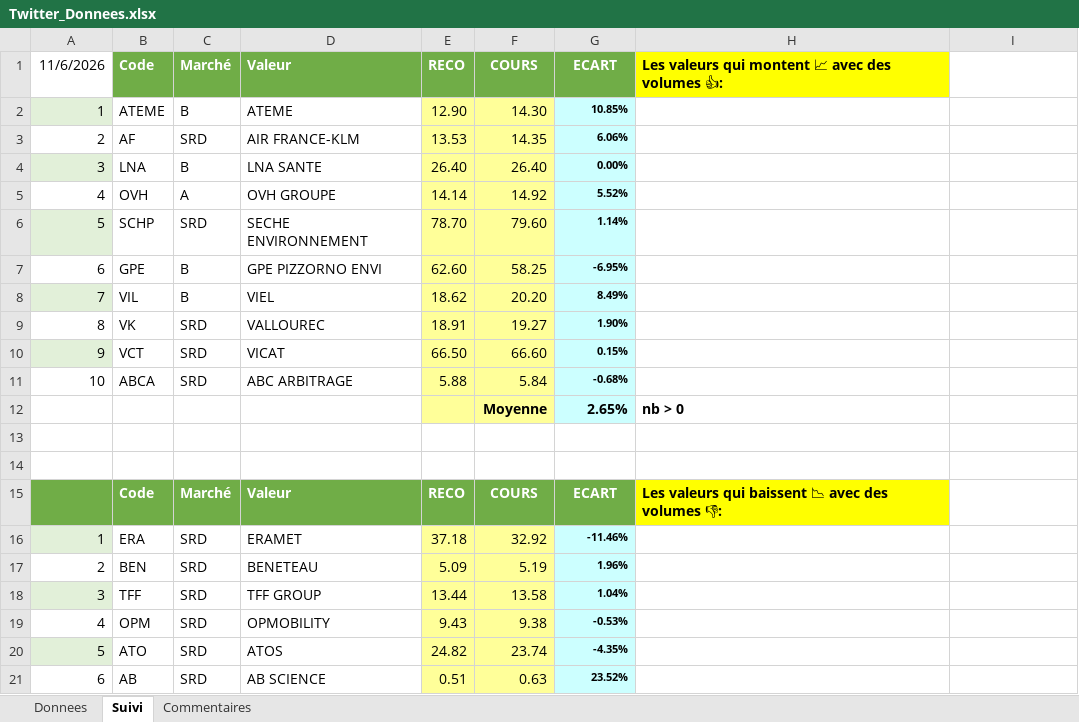
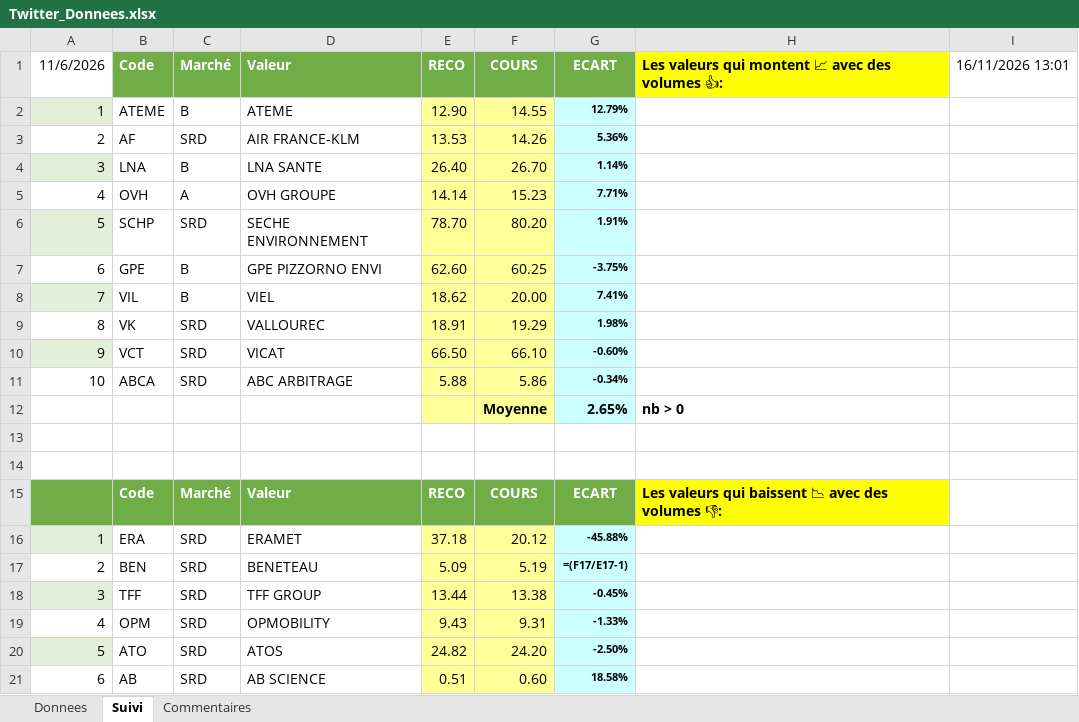
Before and after one commit to Charly33436/Swing_Trading, an Excel workbook: Twitter_Donnees.xlsx, sheet Suivi, drawn as a sheet; only a part is shown; values as stored, in another font and other column widths than the file's, no borders; formulas without a stored value are shown as written; conditional formats not drawn; the diff covers the shown part only; the diff names each change by its address in the sheet, - before the commit and + after, or states it on an @@ line.

Commit message:
Mise à jour cours (Snapshot) - 2026-11-16 13:01

```diff
--- a/Twitter_Donnees.xlsx (sheet Suivi)
+++ b/Twitter_Donnees.xlsx (sheet Suivi)
-I1: (empty)
+I1: 16/11/2026 13:01
-F2: 14.30
+F2: 14.55
-G2: 10.85%
+G2: 12.79%
-F3: 14.35
+F3: 14.26
-G3: 6.06%
+G3: 5.36%
-F4: 26.40
+F4: 26.70
-G4: 0.00%
+G4: 1.14%
-F5: 14.92
+F5: 15.23
-G5: 5.52%
+G5: 7.71%
-F6: 79.60
+F6: 80.20
-G6: 1.14%
+G6: 1.91%
-F7: 58.25
+F7: 60.25
-G7: -6.95%
+G7: -3.75%
-F8: 20.20
+F8: 20.00
-G8: 8.49%
+G8: 7.41%
-F9: 19.27
+F9: 19.29
-G9: 1.90%
+G9: 1.98%
-F10: 66.60
+F10: 66.10
-G10: 0.15%
+G10: -0.60%
-F11: 5.84
+F11: 5.86
-G11: -0.68%
+G11: -0.34%
-F16: 32.92
+F16: 20.12
-G16: -11.46%
+G16: -45.88%
-G17: 1.96%
+G17: =(F17/E17-1)
-F18: 13.58
+F18: 13.38
-G18: 1.04%
+G18: -0.45%
-F19: 9.38
+F19: 9.31
-G19: -0.53%
+G19: -1.33%
-F20: 23.74
+F20: 24.20
-G20: -4.35%
+G20: -2.50%
-F21: 0.63
+F21: 0.60
-G21: 23.52%
+G21: 18.58%
```
Also changed, not shown: 41 edited cells elsewhere in this sheet, sheet Donnees, formulas that keep their value.
